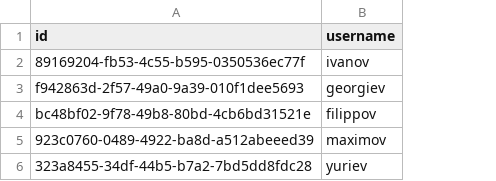
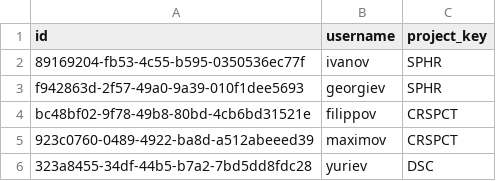
Before and after one commit to mephishin/task-manager-back, a CSV file: src/main/resources/db/changelog/v0/imports/csv/participants.csv, drawn as a sheet; the diff names each change by its address in the sheet, - before the commit and + after, or states it on an @@ line.

Commit message:
- добавил связь project и participant - поправил выдачу projects

```diff
--- a/src/main/resources/db/changelog/v0/imports/csv/participants.csv
+++ b/src/main/resources/db/changelog/v0/imports/csv/participants.csv
+column C (project_key), rows 2-6: SPHR | SPHR | CRSPCT | CRSPCT | DSC
```
Also changed, not shown: 9 other files.
